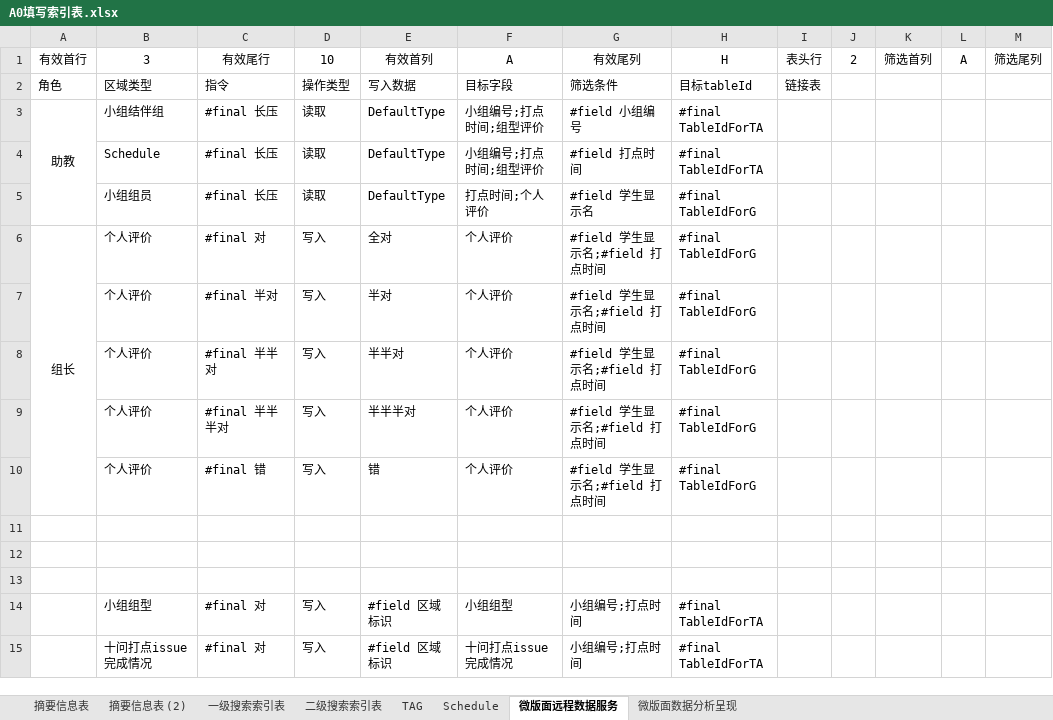
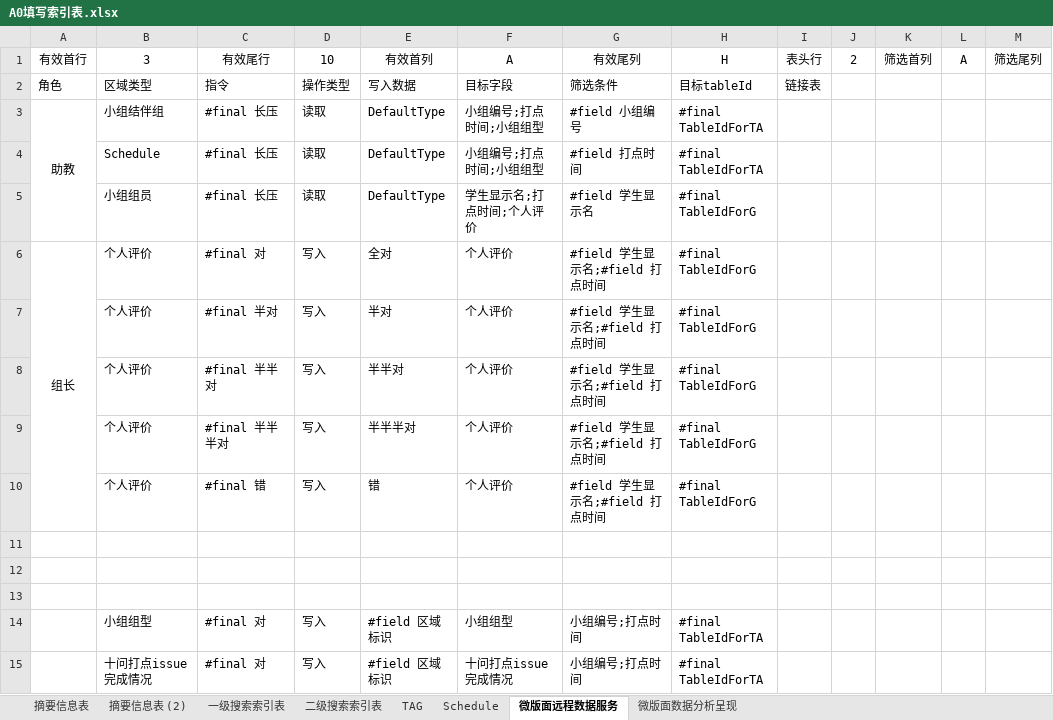
Before and after one commit to nkusafelab/xmatenotes, an Excel workbook: app/src/main/assets/excel/A0填写索引表.xlsx, sheet 微版面远程数据服务, drawn as a sheet; only a part is shown; values as stored, in another font and other column widths than the file's, no borders; the diff names each change by its address in the sheet, - before the commit and + after, or states it on an @@ line.

```diff
--- a/app/src/main/assets/excel/A0填写索引表.xlsx (sheet 微版面远程数据服务)
+++ b/app/src/main/assets/excel/A0填写索引表.xlsx (sheet 微版面远程数据服务)
-F3:F4 (A): 小组编号;打点时间;组型评价
+F3:F4 (A): 小组编号;打点时间;小组组型
-F5 (A): 打点时间;个人评价
+F5 (A): 学生显示名;打点时间;个人评价
```
Also changed, not shown: sheet 二级搜索索引表, sheet 一级搜索索引表, sheet 摘要信息表, sheet TAG, 37 other files.
